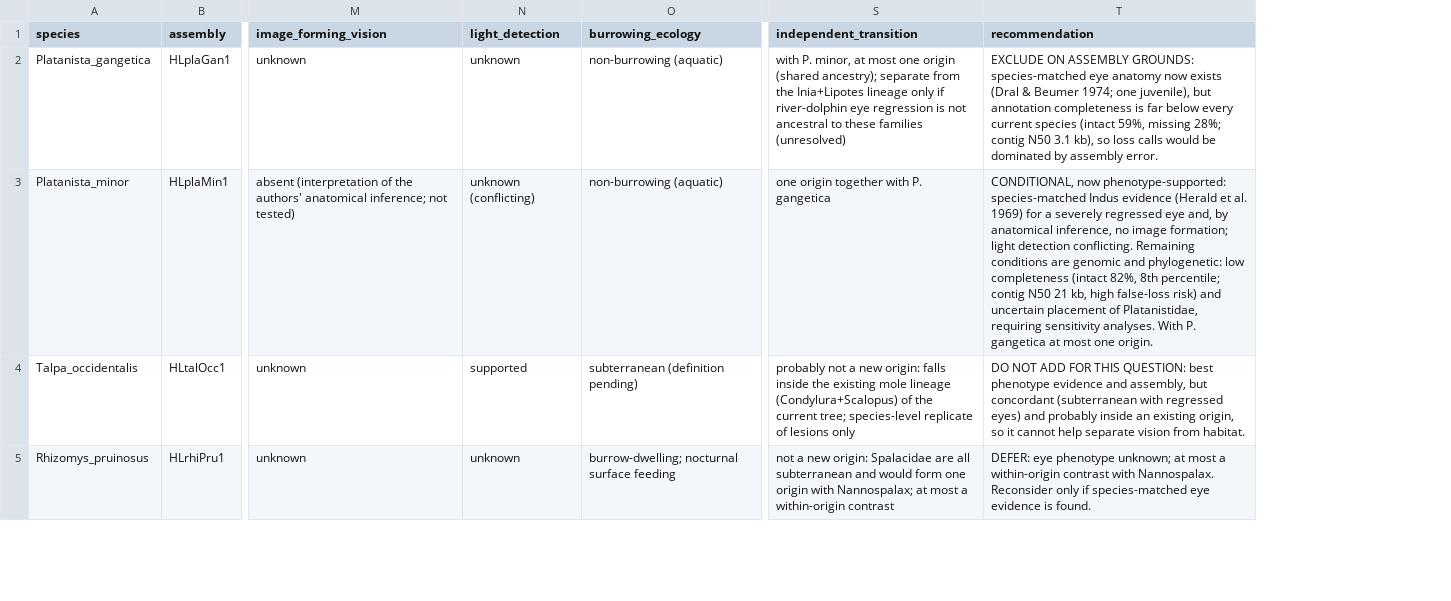
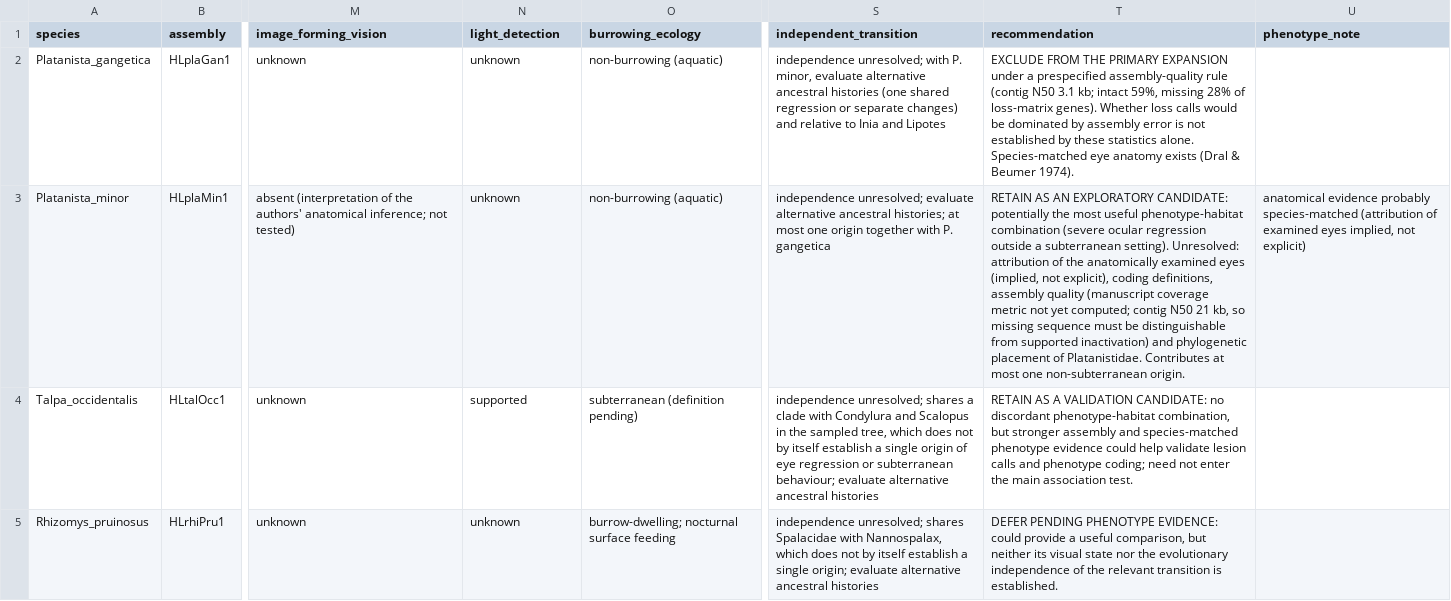
Before and after one commit to devbioinfo/Trait_github, a CSV file: results/sectionC/feasibility_matrix.csv, drawn as a sheet; only a part is shown, gaps mark what is left out; the diff covers the shown part only; the diff names each change by its address in the sheet, - before the commit and + after, or states it on an @@ line.

```diff
--- a/results/sectionC/feasibility_matrix.csv
+++ b/results/sectionC/feasibility_matrix.csv
+column U (phenotype_note), row 3: anatomical evidence probably species-matched (attribution of examined eyes implied, not explicit)
-S2 (independent_transition): with P. minor, at most one origin (shared ancestry); separate from the Inia+Lipotes lineage only if river-dolphin eye regression is not ancestral to these families (unresolved)
+S2 (independent_transition): independence unresolved; with P. minor, evaluate alternative ancestral histories (one shared regression or separate changes) and relative to Inia and Lipotes
-T2 (recommendation): EXCLUDE ON ASSEMBLY GROUNDS: species-matched eye anatomy now exists (Dral & Beumer 1974; one juvenile), but annotation completeness is far below every current species (intact 59%, missing 28%; contig N50 3.1 kb), so loss calls would be dominated by assembly error.
+T2 (recommendation): EXCLUDE FROM THE PRIMARY EXPANSION under a prespecified assembly-quality rule (contig N50 3.1 kb; intact 59%, missing 28% of loss-matrix genes). Whether loss calls would be dominated by assembly error is not established by these statistics alone. Species-matched eye anatomy exists (Dral & Beumer 1974).
-N3 (light_detection): unknown (conflicting)
+N3 (light_detection): unknown
-S3 (independent_transition): one origin…
+S3 (independent_transition): independence unresolved; evaluate alternative ancestral histories; at most one origin…
-T3 (recommendation): CONDITIONAL, now phenotype-supported: species-matched Indus evidence (Herald et al. 1969) for a severely regressed eye and, by anatomical inference, no image formation; light detection conflicting. Remaining conditions are genomic and phylogenetic: low completeness (intact 82%, 8th percentile; contig N50 21 kb, high false-loss risk) and uncertain placement of Platanistidae, requiring sensitivity analyses. With P. gangetica at most one origin.
+T3 (recommendation): RETAIN AS AN EXPLORATORY CANDIDATE: potentially the most useful phenotype-habitat combination (severe ocular regression outside a subterranean setting). Unresolved: attribution of the anatomically examined eyes (implied, not explicit), coding definitions, assembly quality (manuscript coverage metric not yet computed; contig N50 21 kb, so missing sequence must be distinguishable from supported inactivation) and phylogenetic placement of Platanistidae. Contributes at most one non-subterranean origin.
-S4 (independent_transition): probably not a new origin: falls inside the existing mole lineage (Condylura+Scalopus) of the current tree; species-level replicate of lesions only
+S4 (independent_transition): independence unresolved; shares a clade with Condylura and Scalopus in the sampled tree, which does not by itself establish a single origin of eye regression or subterranean behaviour; evaluate alternative ancestral histories
-T4 (recommendation): DO NOT ADD FOR THIS QUESTION: best phenotype evidence and assembly, but concordant (subterranean with regressed eyes) and probably inside an existing origin, so it cannot help separate vision from habitat.
+T4 (recommendation): RETAIN AS A VALIDATION CANDIDATE: no discordant phenotype-habitat combination, but stronger assembly and species-matched phenotype evidence could help validate lesion calls and phenotype coding; need not enter the main association test.
-S5 (independent_transition): not a new origin: Spalacidae are all subterranean and would form one origin with Nannospalax; at most a within-origin contrast
+S5 (independent_transition): independence unresolved; shares Spalacidae with Nannospalax, which does not by itself establish a single origin; evaluate alternative ancestral histories
-T5 (recommendation): DEFER: eye phenotype unknown; at most a within-origin contrast with Nannospalax. Reconsider only if species-matched eye evidence is found.
+T5 (recommendation): DEFER PENDING PHENOTYPE EVIDENCE: could provide a useful comparison, but neither its visual state nor the evolutionary independence of the relevant transition is established.
```
Also changed, not shown: 7 edited cells elsewhere in this file, data/phenotypes/visual_phenotypes.csv, 2 other files.
